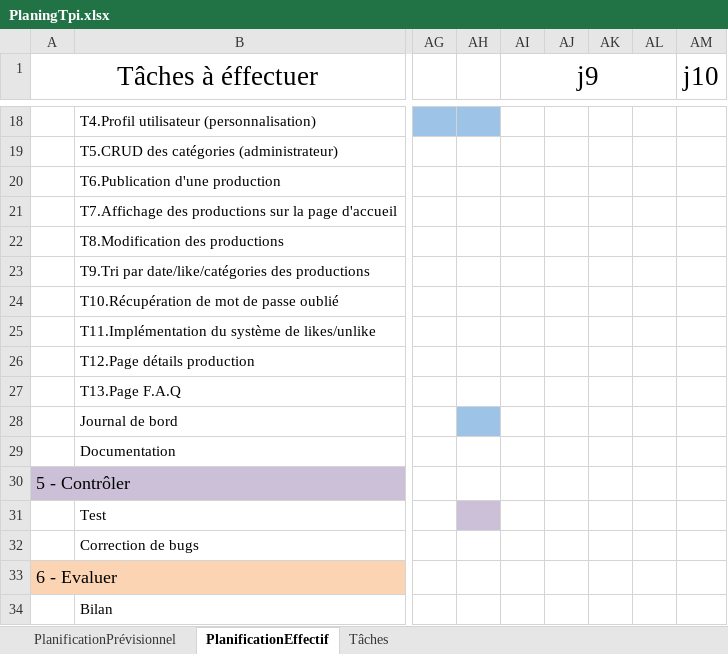
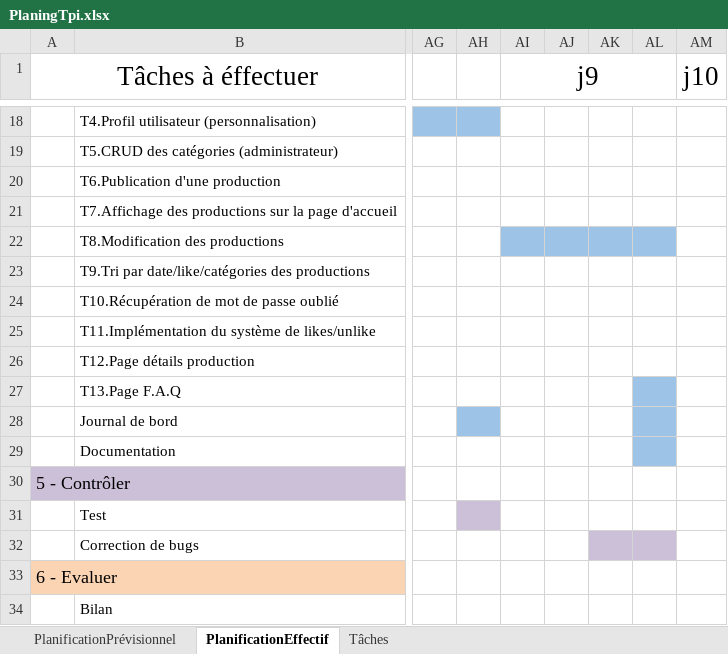
Before and after one commit to ZeiShoot/TPI_ZaiemElias, an Excel workbook: Documents/Planning/PlaningTpi.xlsx, sheet PlanificationEffectif, drawn as a sheet; only a part is shown, gaps mark what is left out; values as stored, in another font and other column widths than the file's, no borders; the diff names each change by its address in the sheet, - before the commit and + after, or states it on an @@ line.

```diff
--- a/Documents/Planning/PlaningTpi.xlsx (sheet PlanificationEffectif)
+++ b/Documents/Planning/PlaningTpi.xlsx (sheet PlanificationEffectif)
-AI22:AL22 fill: none
+AI22:AL22 fill: #9DC3E6
-AL27:AL29 fill: none
+AL27:AL29 fill: #9DC3E6
-AK32:AL32 fill: none
+AK32:AL32 fill: #CCC0D9
```
Also changed, not shown: Documents/ScenarioTest/Tests.xlsx, 32 other files.
